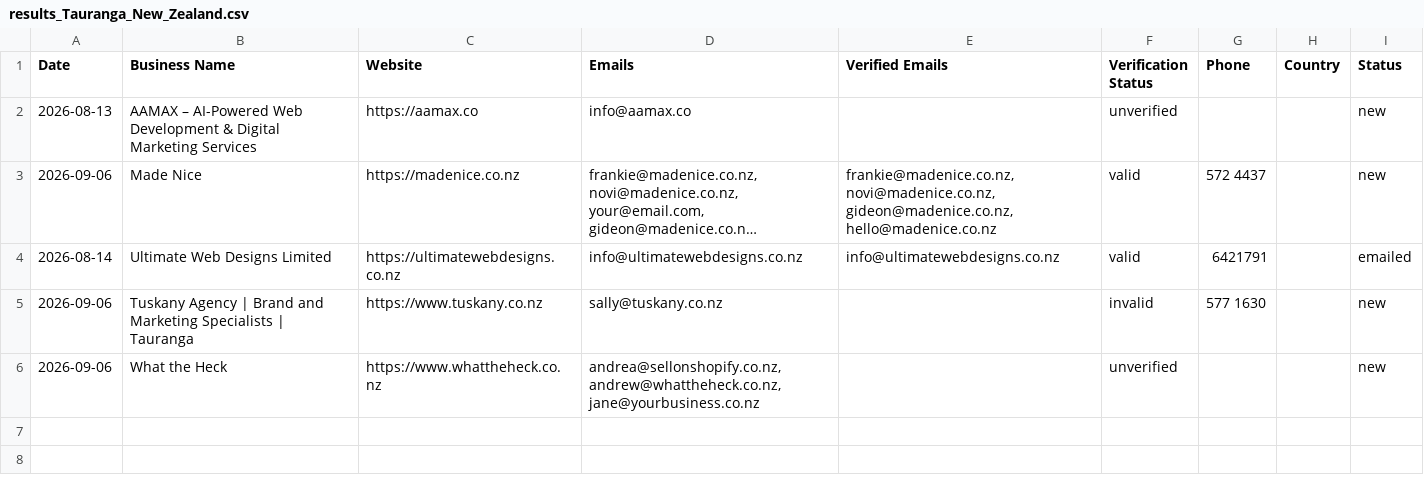
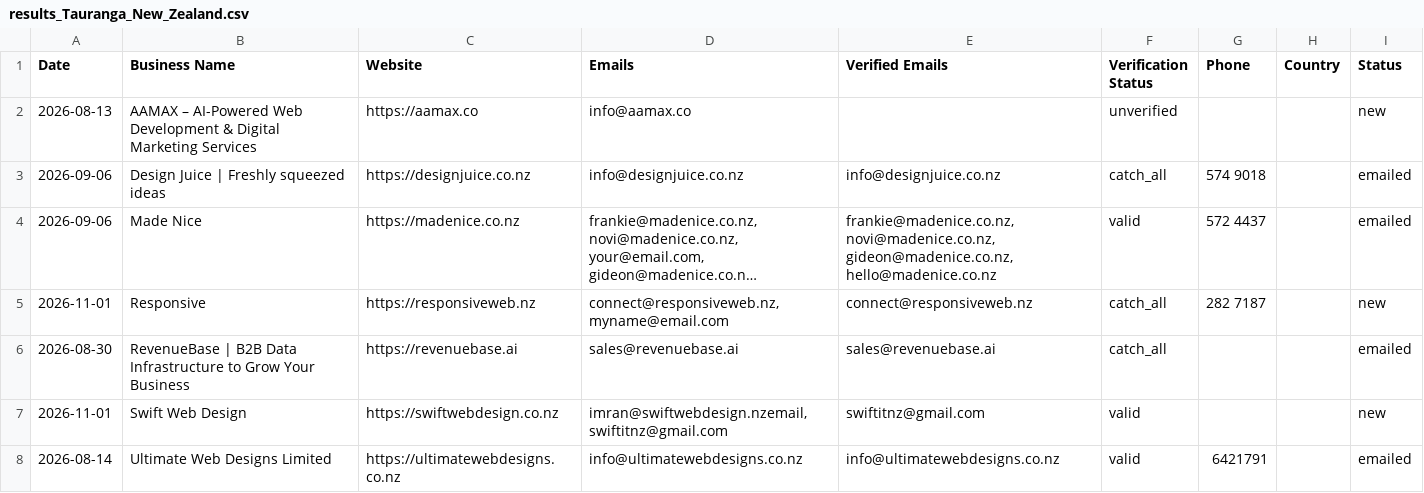
Before and after one commit to zestmastral-glitch/AI-B2B-Lead-Finder, a CSV file: data/results_Tauranga_New_Zealand.csv, drawn as a sheet; long unchanged cells end in …; removed rows and columns are numbered as before the commit, all else as after; the diff names each change by its address in the sheet, - before the commit and + after, or states it on an @@ line.

```diff
--- a/data/results_Tauranga_New_Zealand.csv
+++ b/data/results_Tauranga_New_Zealand.csv
+row 3: 2026-09-06 | Design Juice | Freshly squeezed ideas | https://designjuice.co.nz | info@designjuice.co.nz | info@designjuice.co.nz | catch_all | 574 9018 |  | emailed
-I4 (Status): new
+I4 (Status): emailed
+row 5: 2026-11-01 | Responsive | https://responsiveweb.nz | connect@responsiveweb.nz, myname@email.com | connect@responsiveweb.nz | catch_all | 282 7187 |  | new
+row 6: 2026-08-30 | RevenueBase | B2B Data Infrastructure to Grow Your Business | https://revenuebase.ai | sales@revenuebase.ai | sales@revenuebase.ai | catch_all |  |  | emailed
+row 7: 2026-11-01 | Swift Web Design | https://swiftwebdesign.co.nz | imran@swiftwebdesign.nzemail, swiftitnz@gmail.com | swiftitnz@gmail.com | valid |  |  | new
-row 5: 2026-09-06 | Tuskany Agency | Brand and Marketing Specialists | Tauranga | https://www.tuskany.co.nz | sally@tuskany.co.nz |  | invalid | 577 1630 |  | new
-row 6: 2026-09-06 | What the Heck | https://www.whattheheck.co.nz | andrea@sellonshopify.co.nz, andrew@whattheheck.co.nz, jane@yourbusiness.co.nz |  | unverified |  |  | new
```
Also changed, not shown: 2 other files.
